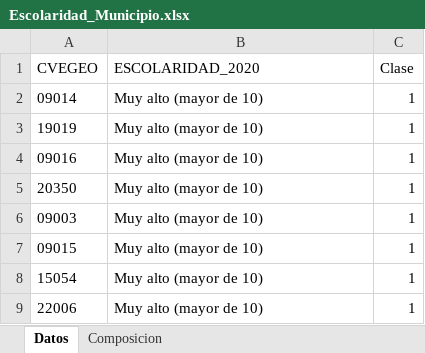
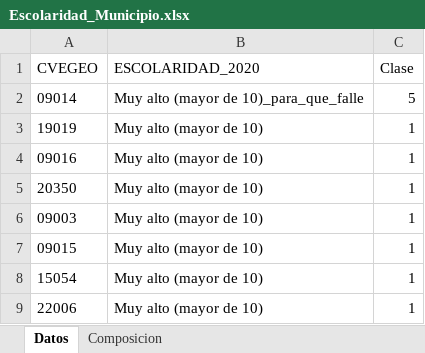
Before and after one commit to INEGI-Python/QGIS, an Excel workbook: Escolaridad_Municipio.xlsx, sheet Datos, drawn as a sheet; only a part is shown; values as stored, in another font and other column widths than the file's, no borders; the diff names each change by its address in the sheet, - before the commit and + after, or states it on an @@ line.

```diff
--- a/Escolaridad_Municipio.xlsx (sheet Datos)
+++ b/Escolaridad_Municipio.xlsx (sheet Datos)
-B2 (ESCOLARIDAD_2020): Muy alto (mayor de 10)
+B2 (ESCOLARIDAD_2020): Muy alto (mayor de 10)_para_que_falle
-C2 (Clase): 1
+C2 (Clase): 5
```
Also changed, not shown: sheet Composicion, 4 other files.
